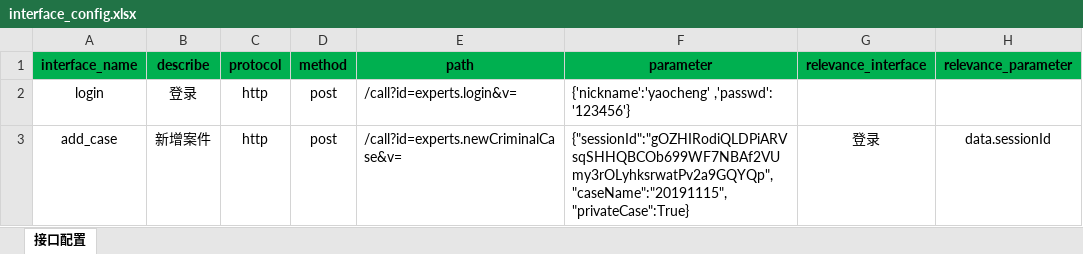
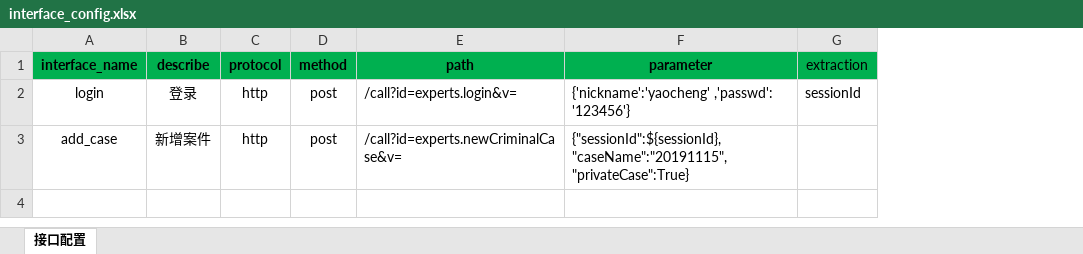
Before and after one commit to yaohongyi/Interface_test_tool, an Excel workbook: config/interface_config.xlsx, sheet 接口配置, drawn as a sheet; values as stored, in another font and other column widths than the file's, no borders; removed rows and columns are numbered as before the commit, all else as after; the diff names each change by its address in the sheet, - before the commit and + after, or states it on an @@ line.

```diff
--- a/config/interface_config.xlsx (sheet 接口配置)
+++ b/config/interface_config.xlsx (sheet 接口配置)
-column G (relevance_interface), row 3: 登录
-column H (relevance_parameter), row 3: data.sessionId
+column G (extraction), row 2: sessionId
-F3 (parameter): {"sessionId":"gOZHIRodiQLDPiARVsqSHHQBCOb699WF7NBAf2VUmy3rOLyhksrwatPv2a9GQYQp","caseName":"20191115","privateCase":True}
+F3 (parameter): {"sessionId":${sessionId},"caseName":"20191115","privateCase":True}
```
Also changed, not shown: 7 other files.
